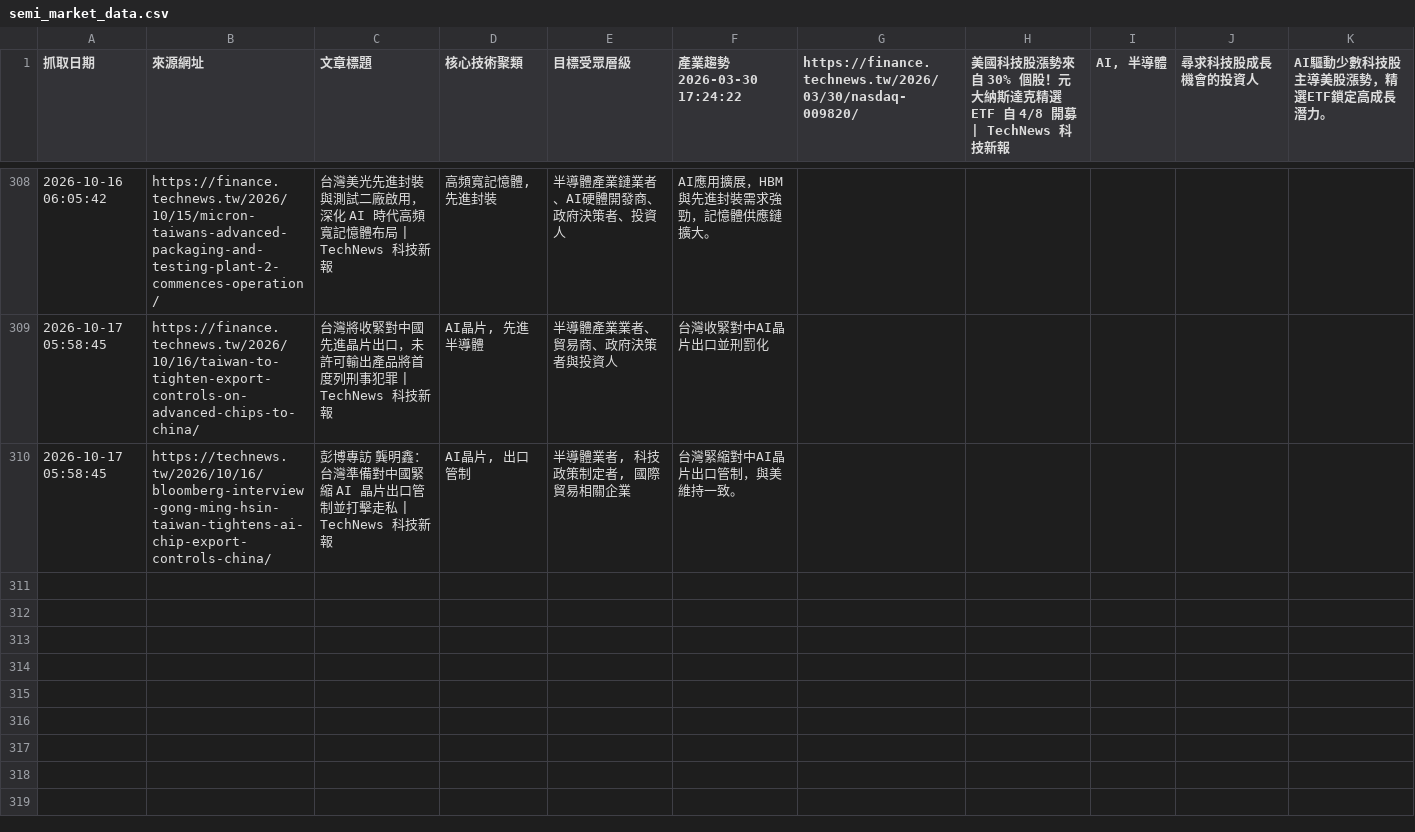
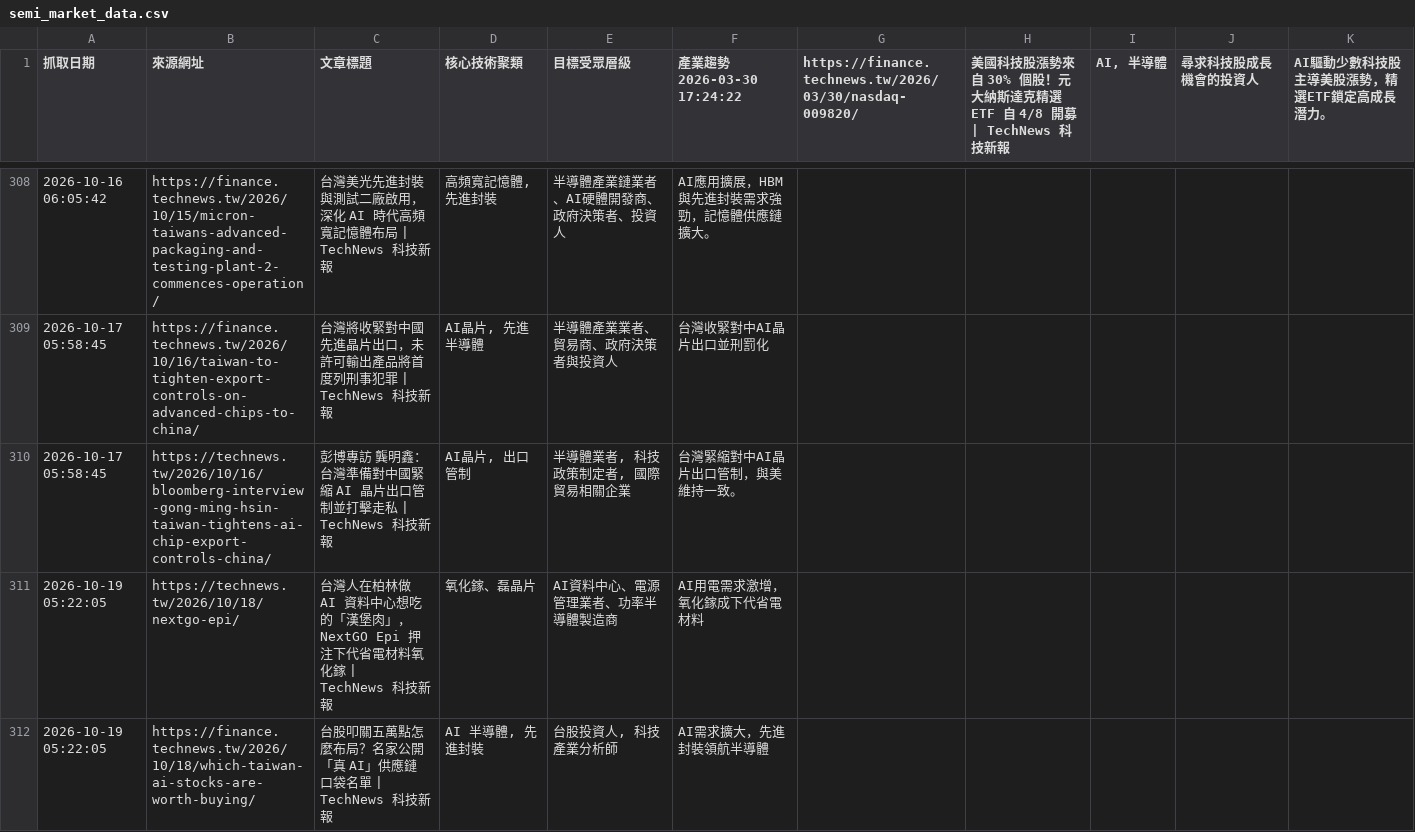
Before and after one commit to SEMITWmkt/SEMI-SEO-GEO, a CSV file: semi_market_data.csv, drawn as a sheet; only a part is shown, gaps mark what is left out.

```diff
--- a/semi_market_data.csv
+++ b/semi_market_data.csv
@@ -310 +310,3 @@
 2026-10-17 05:58:45,https://technews.tw/2026/10/16/bloomberg-interview-gong-ming-hsin-taiwan-tightens-ai-chip-export-controls-china/,彭博專訪　龔明鑫：台灣準備對中國緊縮 AI 晶片出口管制並打擊走私 | TechNews 科技新報,"AI晶片, 出口管制","半導體業者, 科技政策制定者, 國際貿易相關企業",台灣緊縮對中AI晶片出口管制，與美維持一致。
+2026-10-19 05:22:05,https://technews.tw/2026/10/18/nextgo-epi/,台灣人在柏林做 AI 資料中心想吃的「漢堡肉」，NextGO Epi 押注下代省電材料氧化鎵 | TechNews 科技新報,氧化鎵、磊晶片,AI資料中心、電源管理業者、功率半導體製造商,AI用電需求激增，氧化鎵成下代省電材料
+2026-10-19 05:22:05,https://finance.technews.tw/2026/10/18/which-taiwan-ai-stocks-are-worth-buying/,台股叩關五萬點怎麼布局？名家公開「真 AI」供應鏈口袋名單 | TechNews 科技新報,"AI 半導體, 先進封裝","台股投資人, 科技產業分析師",AI需求擴大，先進封裝領航半導體
```
